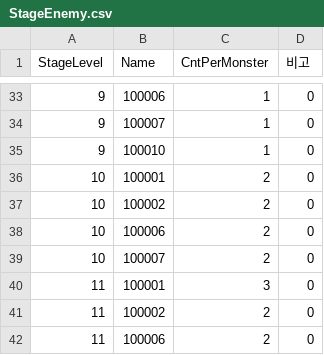
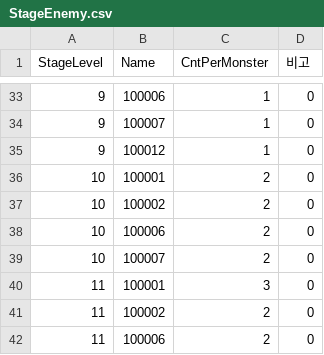
Before and after one commit to ollan365/StudyUnity3D, a CSV file: Assets/Resources/CSV/StageEnemy.csv, drawn as a sheet; only a part is shown, gaps mark what is left out.

```diff
--- a/Assets/Resources/CSV/StageEnemy.csv
+++ b/Assets/Resources/CSV/StageEnemy.csv
@@ -34,3 +34,3 @@ StageLevel,Name,CntPerMonster,비고
 9,100007,1,0
-9,100010,1,0
+9,100012,1,0
 10,100001,2,0
```
Also changed, not shown: Assets/Resources/CSV/StageInfo.csv, 12 other files.
